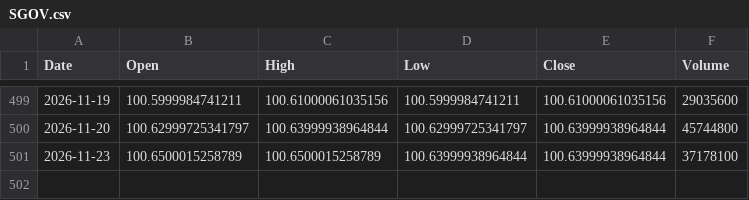
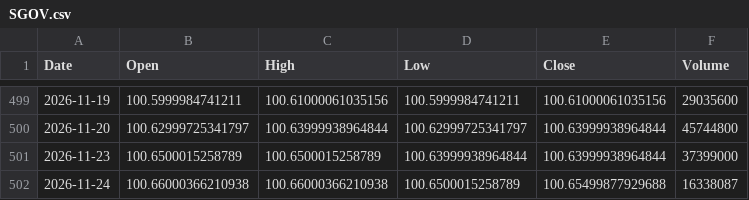
Before and after one commit to cheangiotou238-star/quant-multi-asset-engine, a CSV file: data/history/SGOV.csv, drawn as a sheet; only a part is shown, gaps mark what is left out.

```diff
--- a/data/history/SGOV.csv
+++ b/data/history/SGOV.csv
@@ -500,2 +500,3 @@ Date,Open,High,Low,Close,Volume
 2026-11-20,100.62999725341797,100.63999938964844,100.62999725341797,100.63999938964844,45744800
-2026-11-23,100.6500015258789,100.6500015258789,100.63999938964844,100.63999938964844,37178100
+2026-11-23,100.6500015258789,100.6500015258789,100.63999938964844,100.63999938964844,37399000
+2026-11-24,100.66000366210938,100.66000366210938,100.6500015258789,100.65499877929688,16338087
```
Also changed, not shown: data/history/0823.HK.csv, data/history/AAPL.csv, 17 other files.
